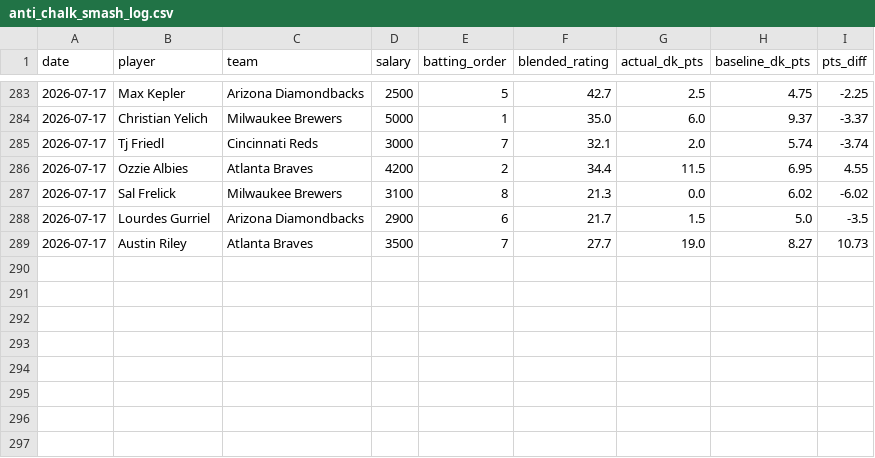
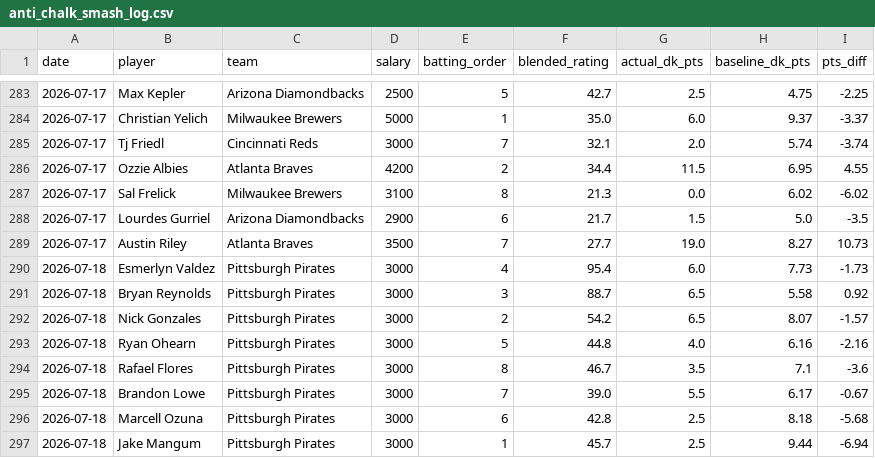
Before and after one commit to kklosowiak/MlbDFS, a CSV file: scratch/passive_tracker/signals/anti_chalk_smash_log.csv, drawn as a sheet; only a part is shown, gaps mark what is left out.

```diff
--- a/scratch/passive_tracker/signals/anti_chalk_smash_log.csv
+++ b/scratch/passive_tracker/signals/anti_chalk_smash_log.csv
@@ -289 +289,9 @@ date,player,team,salary,batting_order,blended_rating,actual_dk_pts,baseline_dk_p
 2026-07-17,Austin Riley,Atlanta Braves,3500,7,27.7,19.0,8.27,10.73
+2026-07-18,Esmerlyn Valdez,Pittsburgh Pirates,3000,4,95.4,6.0,7.73,-1.73
+2026-07-18,Bryan Reynolds,Pittsburgh Pirates,3000,3,88.7,6.5,5.58,0.92
+2026-07-18,Nick Gonzales,Pittsburgh Pirates,3000,2,54.2,6.5,8.07,-1.57
+2026-07-18,Ryan Ohearn,Pittsburgh Pirates,3000,5,44.8,4.0,6.16,-2.16
+2026-07-18,Rafael Flores,Pittsburgh Pirates,3000,8,46.7,3.5,7.1,-3.6
+2026-07-18,Brandon Lowe,Pittsburgh Pirates,3000,7,39.0,5.5,6.17,-0.67
+2026-07-18,Marcell Ozuna,Pittsburgh Pirates,3000,6,42.8,2.5,8.18,-5.68
+2026-07-18,Jake Mangum,Pittsburgh Pirates,3000,1,45.7,2.5,9.44,-6.94
```
Also changed, not shown: scratch/passive_tracker/signals/elite_platoon_log.csv, scratch/passive_tracker/signals/hot_msmi_log.csv, 17 other files.
